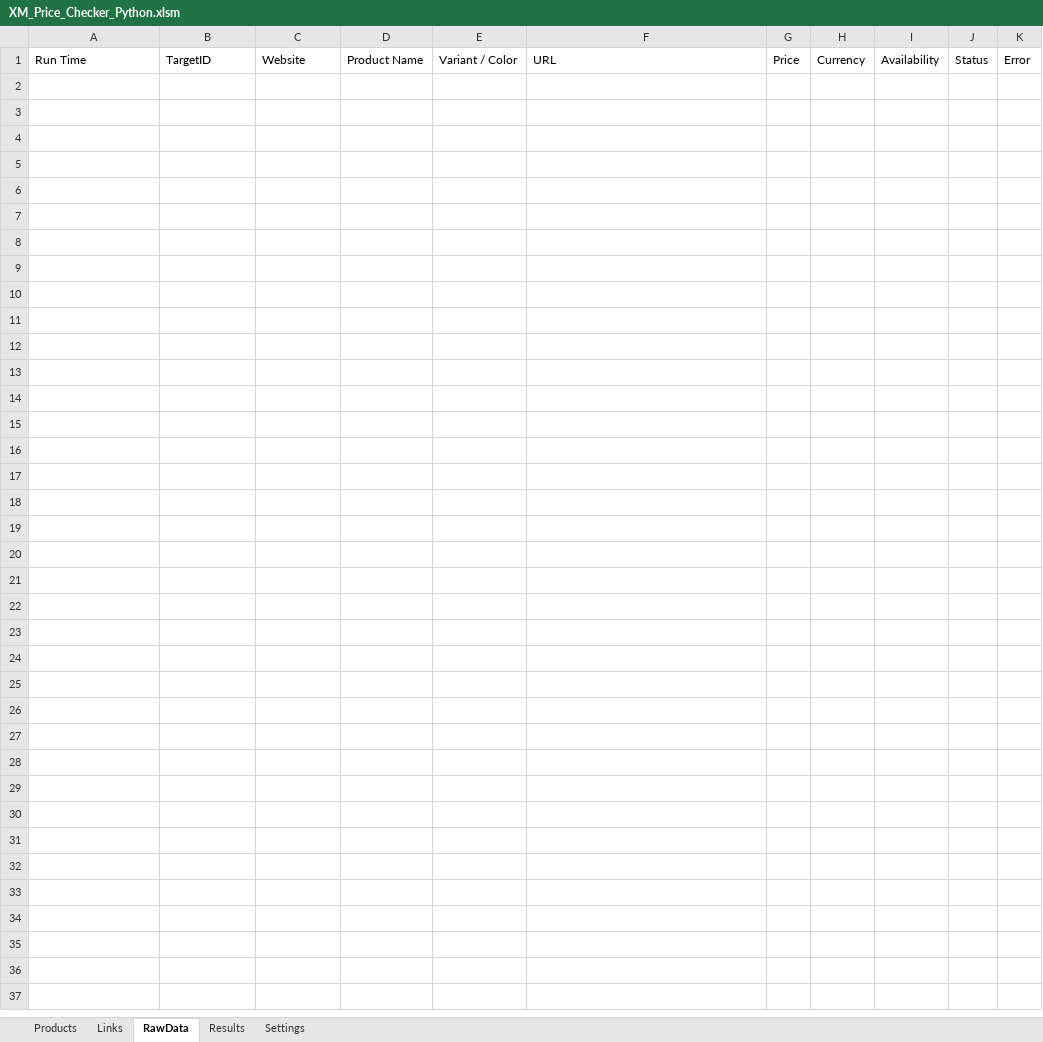
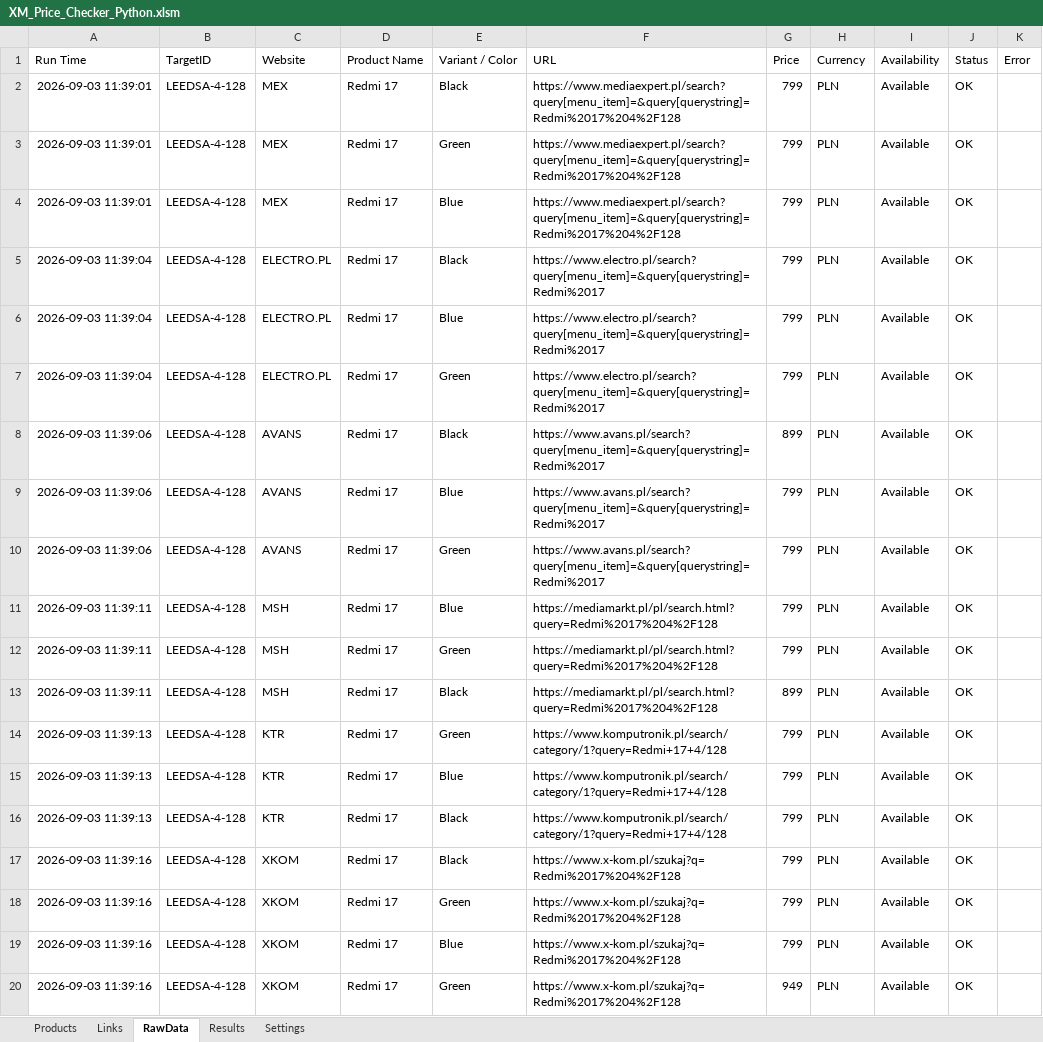
Before and after one commit to GarlieLi/XM_Price_Checker, an Excel workbook: XM_Price_Checker_Python.xlsm, sheet RawData, drawn as a sheet; only a part is shown; values as stored, in another font and other column widths than the file's, no borders; the diff covers the shown part only; the diff names each change by its address in the sheet, - before the commit and + after, or states it on an @@ line.

```diff
--- a/XM_Price_Checker_Python.xlsm (sheet RawData)
+++ b/XM_Price_Checker_Python.xlsm (sheet RawData)
+row 2: 2026-09-03 11:39:01 | LEEDSA-4-128 | MEX | Redmi 17 | Black | https://www.mediaexpert.pl/search?query[menu_item]=&query[querystring]=Redmi%2017%204%2F128 | 799 | PLN | Available | OK
+row 3: 2026-09-03 11:39:01 | LEEDSA-4-128 | MEX | Redmi 17 | Green | https://www.mediaexpert.pl/search?query[menu_item]=&query[querystring]=Redmi%2017%204%2F128 | 799 | PLN | Available | OK
+row 4: 2026-09-03 11:39:01 | LEEDSA-4-128 | MEX | Redmi 17 | Blue | https://www.mediaexpert.pl/search?query[menu_item]=&query[querystring]=Redmi%2017%204%2F128 | 799 | PLN | Available | OK
+row 5: 2026-09-03 11:39:04 | LEEDSA-4-128 | ELECTRO.PL | Redmi 17 | Black | https://www.electro.pl/search?query[menu_item]=&query[querystring]=Redmi%2017 | 799 | PLN | Available | OK
+row 6: 2026-09-03 11:39:04 | LEEDSA-4-128 | ELECTRO.PL | Redmi 17 | Blue | https://www.electro.pl/search?query[menu_item]=&query[querystring]=Redmi%2017 | 799 | PLN | Available | OK
+row 7: 2026-09-03 11:39:04 | LEEDSA-4-128 | ELECTRO.PL | Redmi 17 | Green | https://www.electro.pl/search?query[menu_item]=&query[querystring]=Redmi%2017 | 799 | PLN | Available | OK
+row 8: 2026-09-03 11:39:06 | LEEDSA-4-128 | AVANS | Redmi 17 | Black | https://www.avans.pl/search?query[menu_item]=&query[querystring]=Redmi%2017 | 899 | PLN | Available | OK
+row 9: 2026-09-03 11:39:06 | LEEDSA-4-128 | AVANS | Redmi 17 | Blue | https://www.avans.pl/search?query[menu_item]=&query[querystring]=Redmi%2017 | 799 | PLN | Available | OK
+row 10: 2026-09-03 11:39:06 | LEEDSA-4-128 | AVANS | Redmi 17 | Green | https://www.avans.pl/search?query[menu_item]=&query[querystring]=Redmi%2017 | 799 | PLN | Available | OK
+row 11: 2026-09-03 11:39:11 | LEEDSA-4-128 | MSH | Redmi 17 | Blue | https://mediamarkt.pl/pl/search.html?query=Redmi%2017%204%2F128 | 799 | PLN | Available | OK
+row 12: 2026-09-03 11:39:11 | LEEDSA-4-128 | MSH | Redmi 17 | Green | https://mediamarkt.pl/pl/search.html?query=Redmi%2017%204%2F128 | 799 | PLN | Available | OK
+row 13: 2026-09-03 11:39:11 | LEEDSA-4-128 | MSH | Redmi 17 | Black | https://mediamarkt.pl/pl/search.html?query=Redmi%2017%204%2F128 | 899 | PLN | Available | OK
+row 14: 2026-09-03 11:39:13 | LEEDSA-4-128 | KTR | Redmi 17 | Green | https://www.komputronik.pl/search/category/1?query=Redmi+17+4/128 | 799 | PLN | Available | OK
+row 15: 2026-09-03 11:39:13 | LEEDSA-4-128 | KTR | Redmi 17 | Blue | https://www.komputronik.pl/search/category/1?query=Redmi+17+4/128 | 799 | PLN | Available | OK
+row 16: 2026-09-03 11:39:13 | LEEDSA-4-128 | KTR | Redmi 17 | Black | https://www.komputronik.pl/search/category/1?query=Redmi+17+4/128 | 799 | PLN | Available | OK
+row 17: 2026-09-03 11:39:16 | LEEDSA-4-128 | XKOM | Redmi 17 | Black | https://www.x-kom.pl/szukaj?q=Redmi%2017%204%2F128 | 799 | PLN | Available | OK
+row 18: 2026-09-03 11:39:16 | LEEDSA-4-128 | XKOM | Redmi 17 | Green | https://www.x-kom.pl/szukaj?q=Redmi%2017%204%2F128 | 799 | PLN | Available | OK
+row 19: 2026-09-03 11:39:16 | LEEDSA-4-128 | XKOM | Redmi 17 | Blue | https://www.x-kom.pl/szukaj?q=Redmi%2017%204%2F128 | 799 | PLN | Available | OK
+row 20: 2026-09-03 11:39:16 | LEEDSA-4-128 | XKOM | Redmi 17 | Green | https://www.x-kom.pl/szukaj?q=Redmi%2017%204%2F128 | 949 | PLN | Available | OK
```
Also changed, not shown: 172 added rows elsewhere in this sheet, sheet Results, sheet Links, sheet Products.
